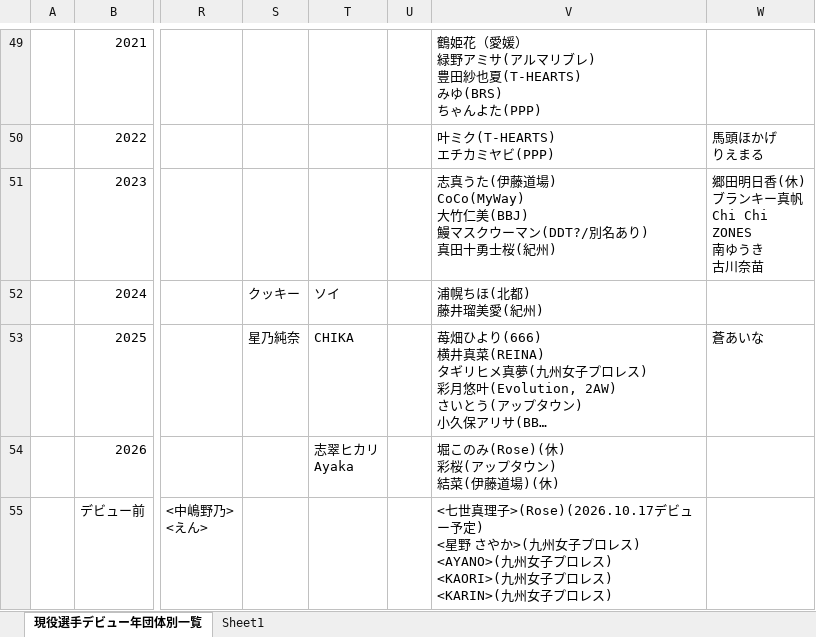
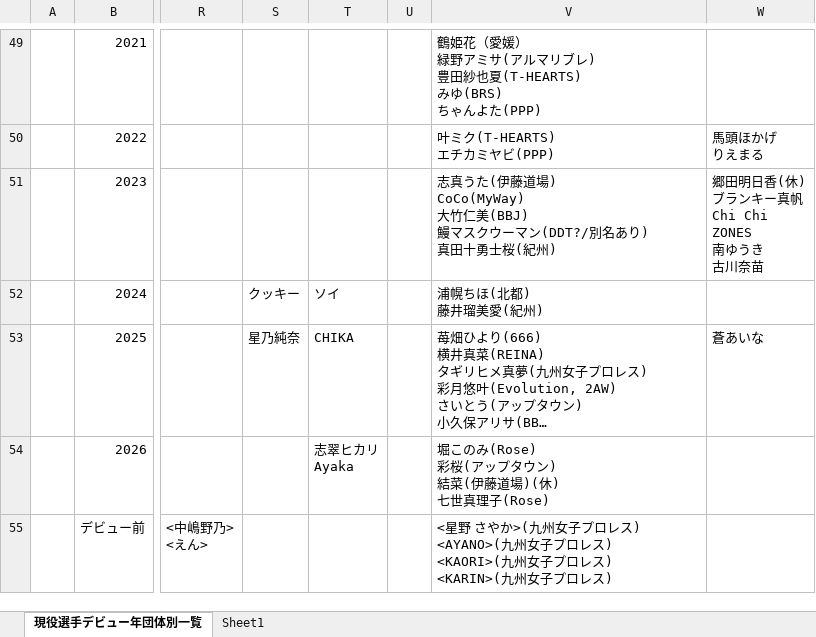
Before and after one commit to nakawankuma/joshi_wrestling_data, an Excel workbook: woman-excel.xlsx, sheet 現役選手デビュー年団体別一覧, drawn as a sheet; only a part is shown, gaps mark what is left out; long unchanged cells end in …; values as stored, in another font and other column widths than the file's, no borders; table styles not drawn; ↵ is a line break in a cell; the diff names each change by its address in the sheet, - before the commit and + after, or states it on an @@ line.

```diff
--- a/woman-excel.xlsx (sheet 現役選手デビュー年団体別一覧)
+++ b/woman-excel.xlsx (sheet 現役選手デビュー年団体別一覧)
-V54: 堀このみ(Rose)(休) ↵ 彩桜(アップタウン) ↵ 結菜(伊藤道場)(休)
+V54: 堀このみ(Rose) ↵ 彩桜(アップタウン) ↵ 結菜(伊藤道場)(休) ↵ 七世真理子(Rose)
-V55: <七世真理子>(Rose)(2026.10.17デビュー予定) ↵ <星野 さ…
+V55: <星野 さ…
```
Also changed, not shown: 2 other files.
